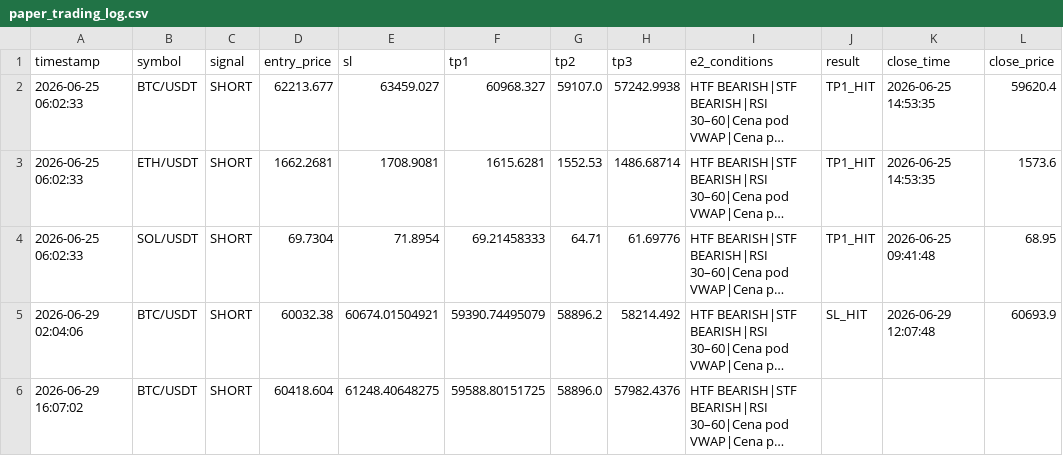
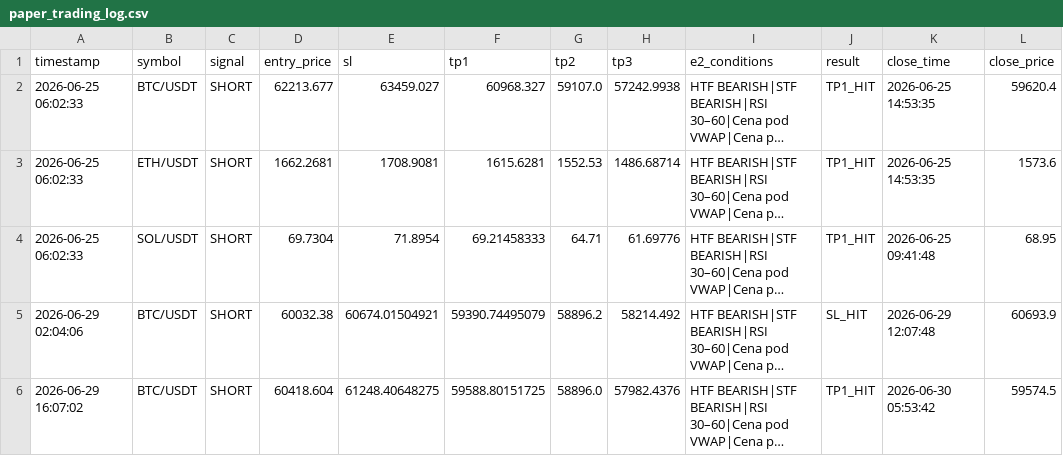
Before and after one commit to MurlocGRGL/crypto, a CSV file: paper_trading_log.csv, drawn as a sheet; long unchanged cells end in …; the diff names each change by its address in the sheet, - before the commit and + after, or states it on an @@ line.

```diff
--- a/paper_trading_log.csv
+++ b/paper_trading_log.csv
-J6 (result): (empty)
+J6 (result): TP1_HIT
-K6 (close_time): (empty)
+K6 (close_time): 2026-06-30 05:53:42
-L6 (close_price): (empty)
+L6 (close_price): 59574.5
```
